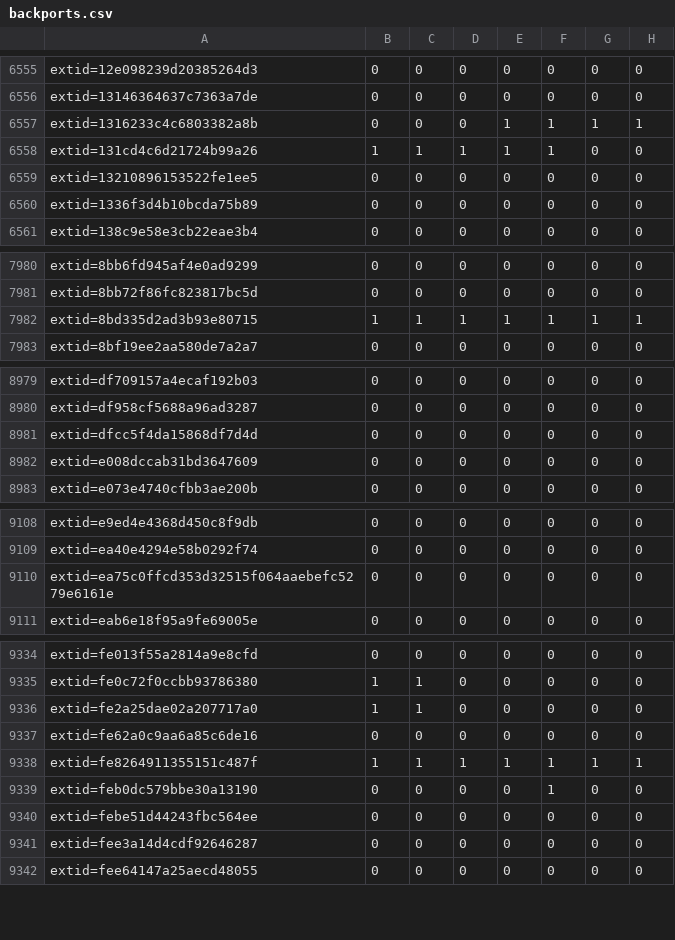
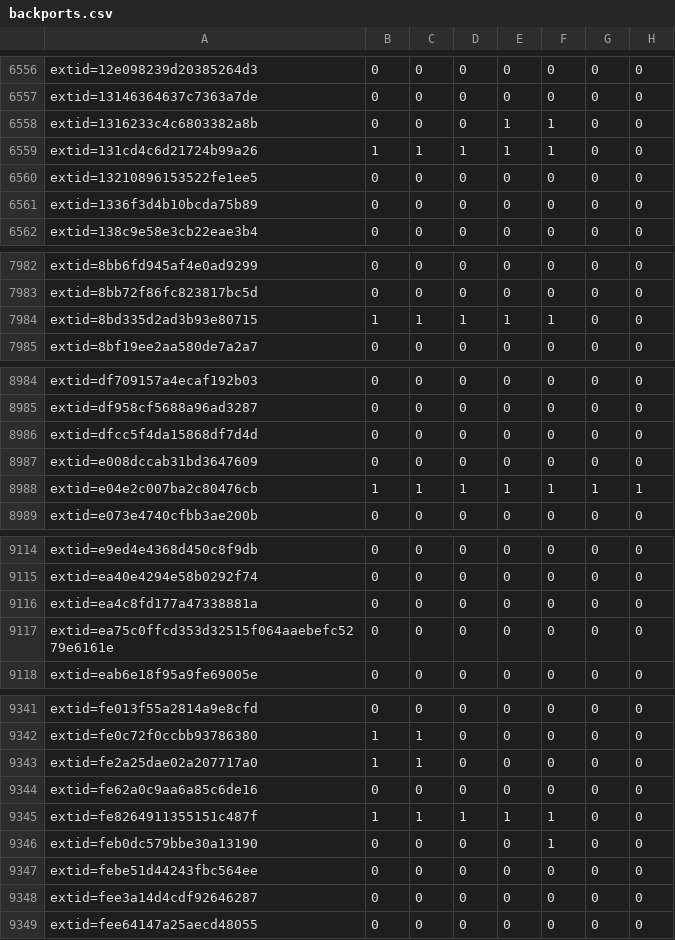
Before and after one commit to sirdarckcat/linux-queries, a CSV file: backports.csv, drawn as a sheet; only a part is shown, gaps mark what is left out; the diff covers the shown part only.

```diff
--- a/backports.csv
+++ b/backports.csv
@@ -6556,3 +6557,3 @@ extid=12e098239d20385264d3,0,0,0,0,0,0,0
 extid=13146364637c7363a7de,0,0,0,0,0,0,0
-extid=1316233c4c6803382a8b,0,0,0,1,1,1,1
+extid=1316233c4c6803382a8b,0,0,0,1,1,0,0
 extid=131cd4c6d21724b99a26,1,1,1,1,1,0,0
@@ -7981,3 +7983,3 @@ extid=8bb6fd945af4e0ad9299,0,0,0,0,0,0,0
 extid=8bb72f86fc823817bc5d,0,0,0,0,0,0,0
-extid=8bd335d2ad3b93e80715,1,1,1,1,1,1,1
+extid=8bd335d2ad3b93e80715,1,1,1,1,1,0,0
 extid=8bf19ee2aa580de7a2a7,0,0,0,0,0,0,0
@@ -8982,2 +8987,3 @@ extid=dfcc5f4da15868df7d4d,0,0,0,0,0,0,0
 extid=e008dccab31bd3647609,0,0,0,0,0,0,0
+extid=e04e2c007ba2c80476cb,1,1,1,1,1,1,1
 extid=e073e4740cfbb3ae200b,0,0,0,0,0,0,0
@@ -9109,2 +9115,3 @@ extid=e9ed4e4368d450c8f9db,0,0,0,0,0,0,0
 extid=ea40e4294e58b0292f74,0,0,0,0,0,0,0
+extid=ea4c8fd177a47338881a,0,0,0,0,0,0,0
 extid=ea75c0ffcd353d32515f064aaebefc5279e6161e,0,0,0,0,0,0,0
@@ -9337,3 +9344,3 @@ extid=fe2a25dae02a207717a0,1,1,0,0,0,0,0
 extid=fe62a0c9aa6a85c6de16,0,0,0,0,0,0,0
-extid=fe8264911355151c487f,1,1,1,1,1,1,1
+extid=fe8264911355151c487f,1,1,1,1,1,0,0
 extid=feb0dc579bbe30a13190,0,0,0,0,1,0,0
```
Also changed, not shown: 5 added rows and 4 edited cells elsewhere in this file.
